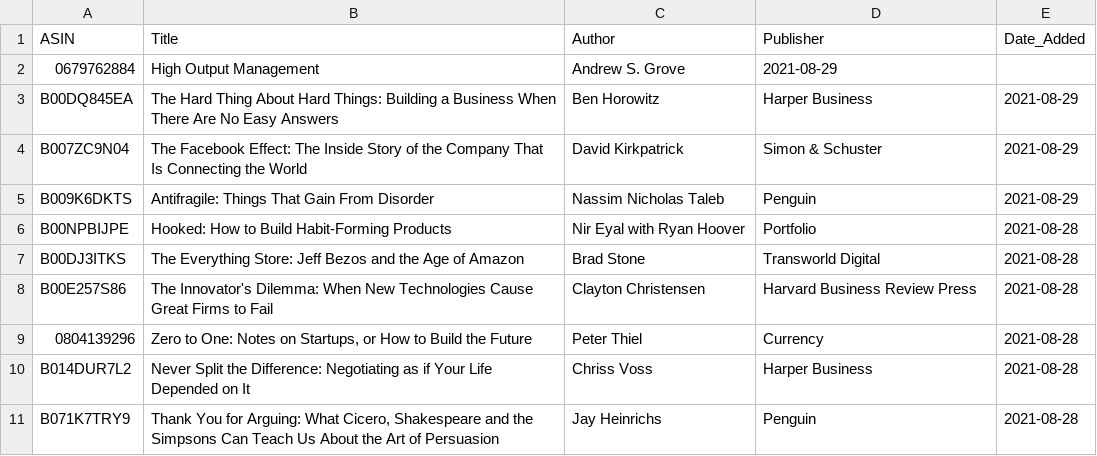
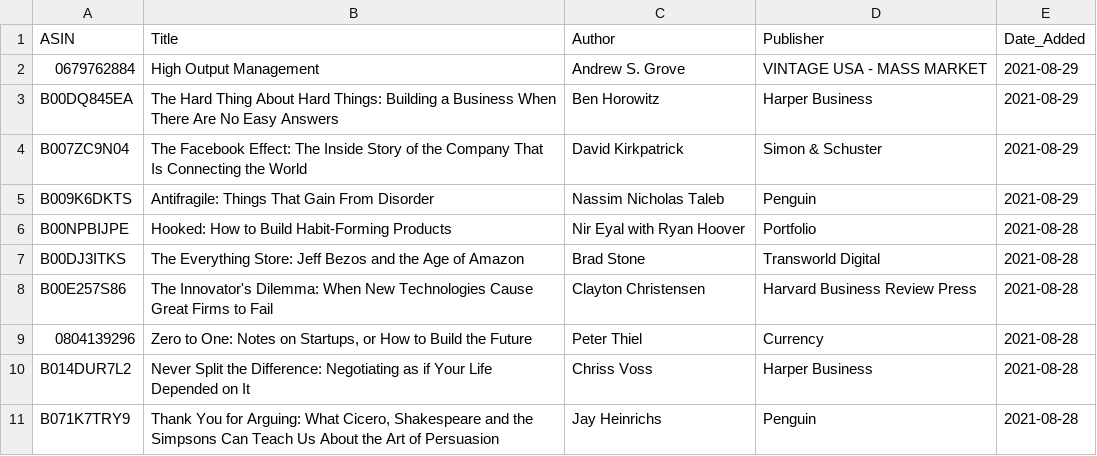
Before and after one commit to jacechua/infinite-library-babel, a CSV file: books.csv, drawn as a sheet.

Commit message:
Update books.csv

```diff
--- a/books.csv
+++ b/books.csv
@@ -1,3 +1,3 @@
 ASIN,Title,Author,Publisher,Date_Added
-0679762884,"High Output Management",Andrew S. Grove,2021-08-29
+0679762884,"High Output Management",Andrew S. Grove,VINTAGE USA - MASS MARKET,2021-08-29
 B00DQ845EA,"The Hard Thing About Hard Things: Building a Business When There Are No Easy Answers",Ben Horowitz,Harper Business,2021-08-29
```
